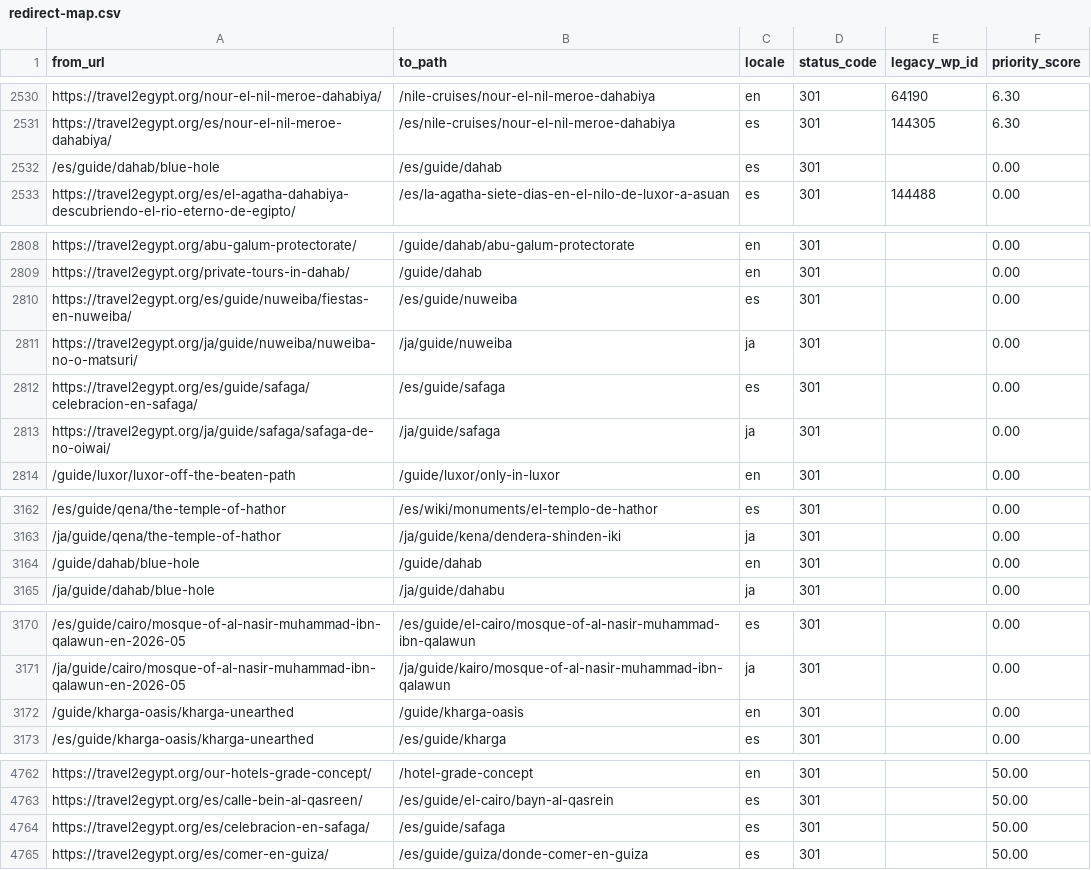
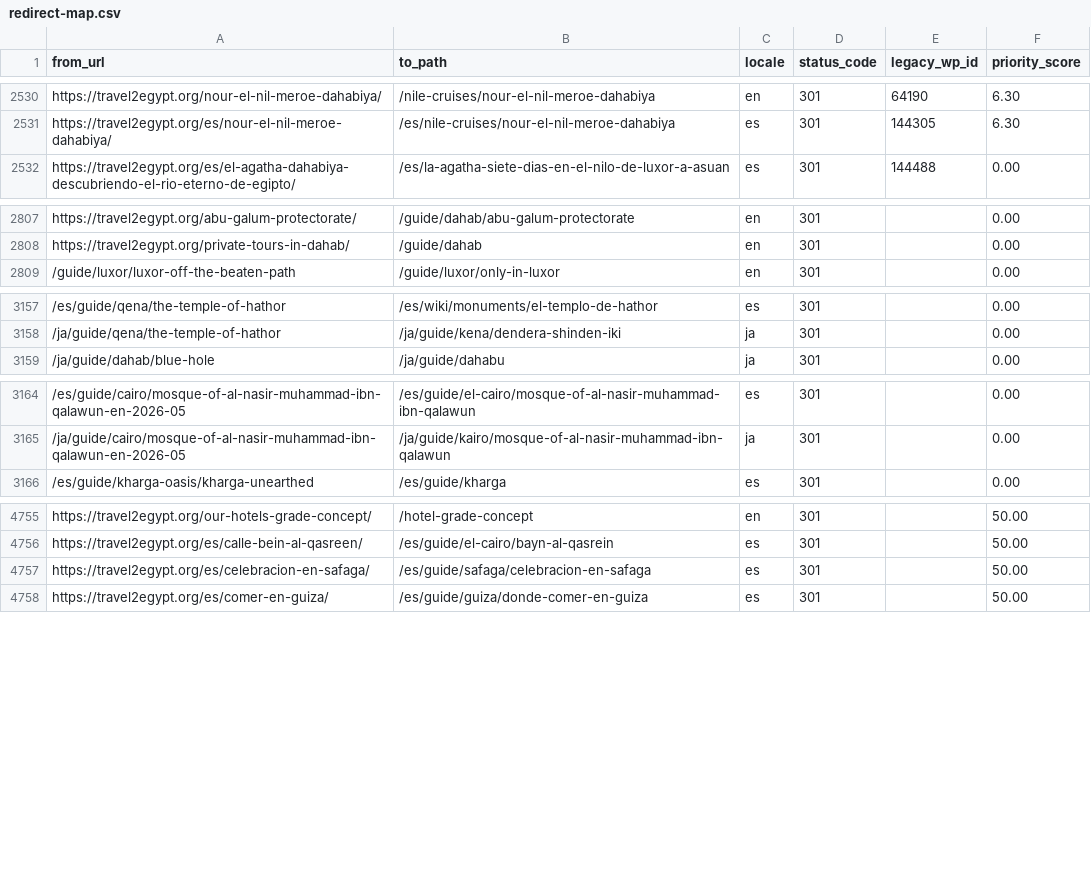
Before and after one commit to desertcanvasart-dotcom/travel2egypt-next, a CSV file: migration/redirect-map.csv, drawn as a sheet; only a part is shown, gaps mark what is left out.

```diff
--- a/migration/redirect-map.csv
+++ b/migration/redirect-map.csv
@@ -2531,3 +2531,2 @@ https://travel2egypt.org/nour-el-nil-meroe-dahabiya/,/nile-cruises/nour-el-nil-m
 https://travel2egypt.org/es/nour-el-nil-meroe-dahabiya/,/es/nile-cruises/nour-el-nil-meroe-dahabiya,es,301,144305,6.30
-/es/guide/dahab/blue-hole,/es/guide/dahab,es,301,,0.00
 https://travel2egypt.org/es/el-agatha-dahabiya-descubriendo-el-rio-eterno-de-egipto/,/es/la-agatha-siete-dias-en-el-nilo-de-luxor-a-asuan,es,301,144488,0.00
@@ -2809,6 +2808,2 @@ https://travel2egypt.org/abu-galum-protectorate/,/guide/dahab/abu-galum-protecto
 https://travel2egypt.org/private-tours-in-dahab/,/guide/dahab,en,301,,0.00
-https://travel2egypt.org/es/guide/nuweiba/fiestas-en-nuweiba/,/es/guide/nuweiba,es,301,,0.00
-https://travel2egypt.org/ja/guide/nuweiba/nuweiba-no-o-matsuri/,/ja/guide/nuweiba,ja,301,,0.00
-https://travel2egypt.org/es/guide/safaga/celebracion-en-safaga/,/es/guide/safaga,es,301,,0.00
-https://travel2egypt.org/ja/guide/safaga/safaga-de-no-oiwai/,/ja/guide/safaga,ja,301,,0.00
 /guide/luxor/luxor-off-the-beaten-path,/guide/luxor/only-in-luxor,en,301,,0.00
@@ -3163,3 +3158,2 @@ https://travel2egypt.org/ja/guide/safaga/safaga-de-no-oiwai/,/ja/guide/safaga,ja
 /ja/guide/qena/the-temple-of-hathor,/ja/guide/kena/dendera-shinden-iki,ja,301,,0.00
-/guide/dahab/blue-hole,/guide/dahab,en,301,,0.00
 /ja/guide/dahab/blue-hole,/ja/guide/dahabu,ja,301,,0.00
@@ -3171,3 +3165,2 @@ https://travel2egypt.org/ja/guide/safaga/safaga-de-no-oiwai/,/ja/guide/safaga,ja
 /ja/guide/cairo/mosque-of-al-nasir-muhammad-ibn-qalawun-en-2026-05,/ja/guide/kairo/mosque-of-al-nasir-muhammad-ibn-qalawun,ja,301,,0.00
-/guide/kharga-oasis/kharga-unearthed,/guide/kharga-oasis,en,301,,0.00
 /es/guide/kharga-oasis/kharga-unearthed,/es/guide/kharga,es,301,,0.00
@@ -4763,3 +4756,3 @@ https://travel2egypt.org/our-hotels-grade-concept/,/hotel-grade-concept,en,301,,
 https://travel2egypt.org/es/calle-bein-al-qasreen/,/es/guide/el-cairo/bayn-al-qasrein,es,301,,50.00
-https://travel2egypt.org/es/celebracion-en-safaga/,/es/guide/safaga,es,301,,50.00
+https://travel2egypt.org/es/celebracion-en-safaga/,/es/guide/safaga/celebracion-en-safaga,es,301,,50.00
 https://travel2egypt.org/es/comer-en-guiza/,/es/guide/guiza/donde-comer-en-guiza,es,301,,50.00
```
Also changed, not shown: 7 other files.
